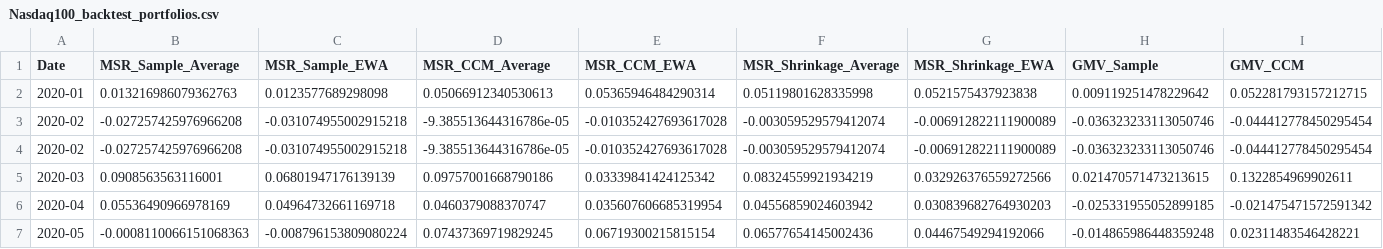
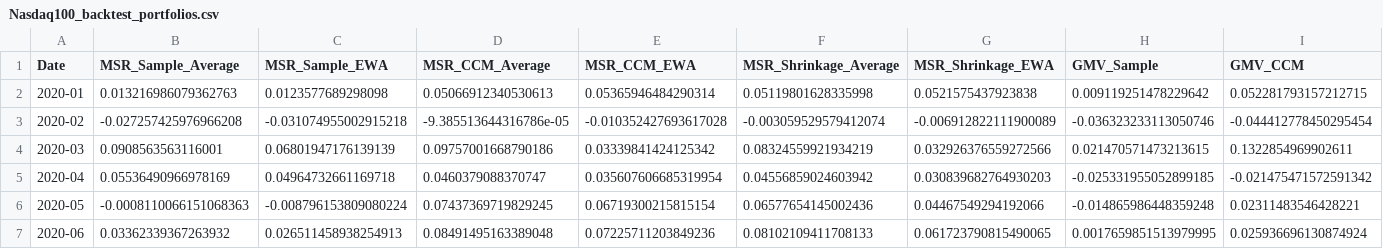
Before and after one commit to Bashlykov-Nikita/Creating-Portfolios, a CSV file: backtest_portfolios_data/Nasdaq100_backtest_portfolios.csv, drawn as a sheet; only a part is shown; the shorter side is filled out with more unchanged rows; rows hold the shown columns only; the diff names each change by its address in the sheet, - before the commit and + after, or states it on an @@ line.

```diff
--- a/backtest_portfolios_data/Nasdaq100_backtest_portfolios.csv
+++ b/backtest_portfolios_data/Nasdaq100_backtest_portfolios.csv
-row 4: 2020-02 | -0.027257425976966208 | -0.031074955002915218 | -9.385513644316786e-05 | -0.010352427693617028 | -0.003059529579412074 | -0.006912822111900089 | -0.036323233113050746 | -0.044412778450295454
```
Also changed, not shown: backtest_portfolios_data/HSI_backtest_portfolios.csv.
